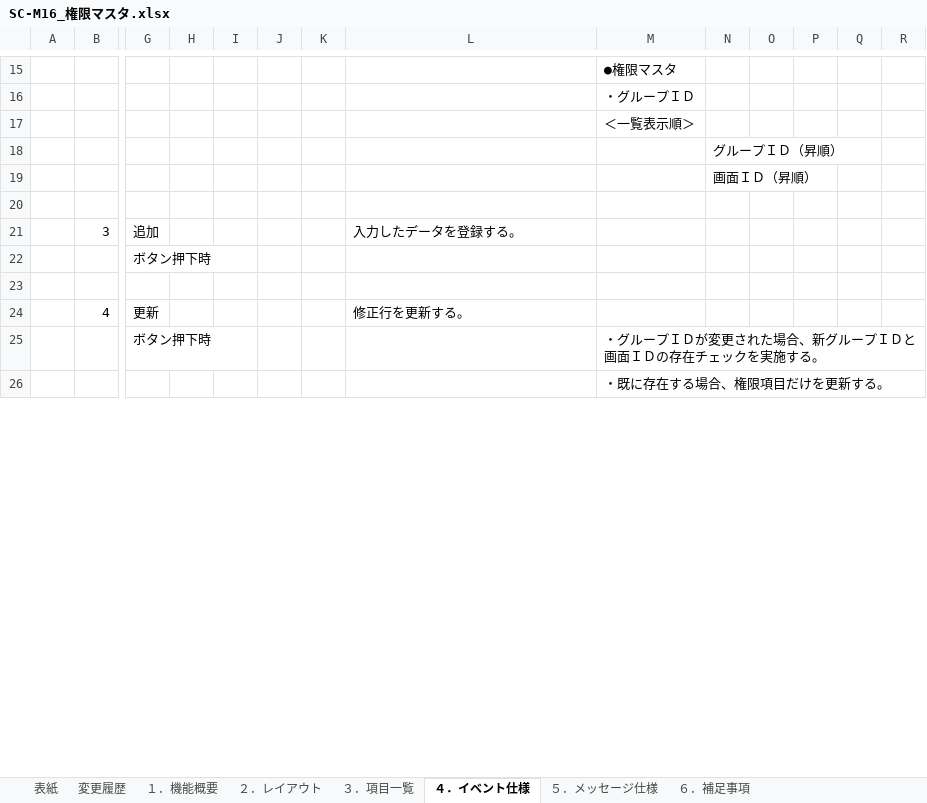
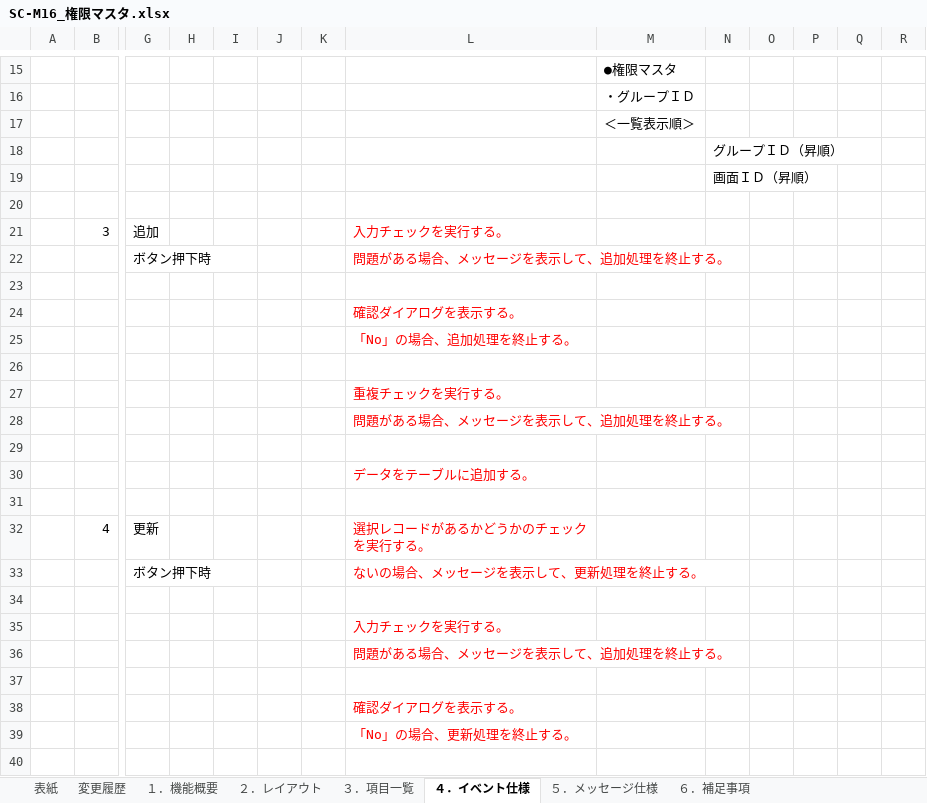
Before and after one commit to LeviDlflu/backdoor, an Excel workbook: 01_基本設計書/20191231リリース/SC-M16_権限マスタ.xlsx, sheet ４．イベント仕様, drawn as a sheet; only a part is shown, gaps mark what is left out; values as stored, in another font and other column widths than the file's, no borders; addresses are those after the commit; rows hold the shown columns only; the diff covers the shown part only; the diff names each change by its address in the sheet, - before the commit and + after, or states it on an @@ line.

```diff
--- a/01_基本設計書/20191231リリース/SC-M16_権限マスタ.xlsx (sheet ４．イベント仕様)
+++ b/01_基本設計書/20191231リリース/SC-M16_権限マスタ.xlsx (sheet ４．イベント仕様)
-L21: 入力したデータを登録する。
+L21: 入力チェックを実行する。
-L21 text colour: black
+L21 text colour: #FF0000
-L22: (empty)
+L22: 問題がある場合、メッセージを表示して、追加処理を終止する。
+row 24:  |  |  |  |  |  |  | 確認ダイアログを表示する。
+row 25:  |  |  |  |  |  |  | 「No」の場合、追加処理を終止する。
+row 26: (empty)
+row 27:  |  |  |  |  |  |  | 重複チェックを実行する。
+row 28:  |  |  |  |  |  |  | 問題がある場合、メッセージを表示して、追加処理を終止する。
+row 29: (empty)
+row 30:  |  |  |  |  |  |  | データをテーブルに追加する。
+row 31: (empty)
-L32: 修正行を更新する。
+L32: 選択レコードがあるかどうかのチェックを実行する。
-L32 text colour: black
+L32 text colour: #FF0000
+row 33:  |  | ボタン押下時 |  |  |  |  | ないの場合、メッセージを表示して、更新処理を終止する。
-row 34:  |  | ボタン押下時 |  |  |  |  |  | ・グループＩＤが変更された場合、新グループＩＤと画面ＩＤの存在チェックを実施する。
+row 34: (empty)
+row 35:  |  |  |  |  |  |  | 入力チェックを実行する。
+row 36:  |  |  |  |  |  |  | 問題がある場合、メッセージを表示して、追加処理を終止する。
-M37: ・既に存在する場合、権限項目だけを更新する。
+M37: (empty)
+row 38:  |  |  |  |  |  |  | 確認ダイアログを表示する。
+row 39:  |  |  |  |  |  |  | 「No」の場合、更新処理を終止する。
+row 40: (empty)
```
Also changed, not shown: 7 added rows, 2 edited cells and cell formats elsewhere in this sheet, sheet ３．項目一覧, sheet １．機能概要, charts or pictures, 01_基本設計書/20191231リリース/SC-M17_社員マスタ.xlsx, 01_基本設計書/20191231リリース/SC-M22_採番マスタ.xlsx, 1 other file.
